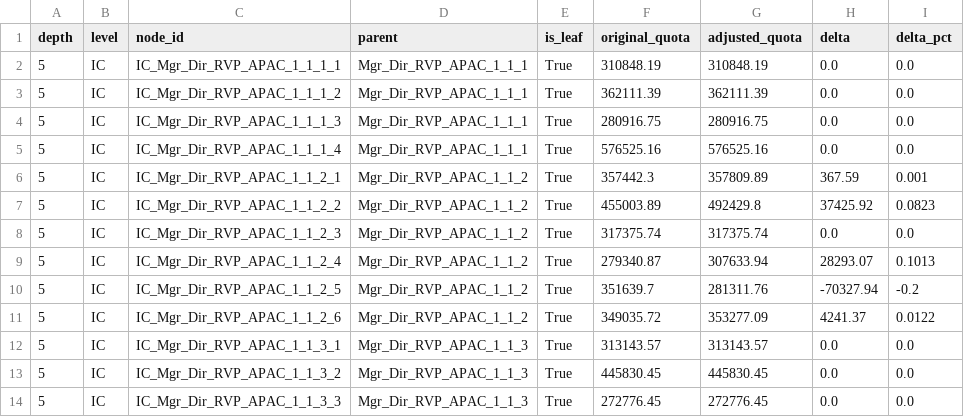
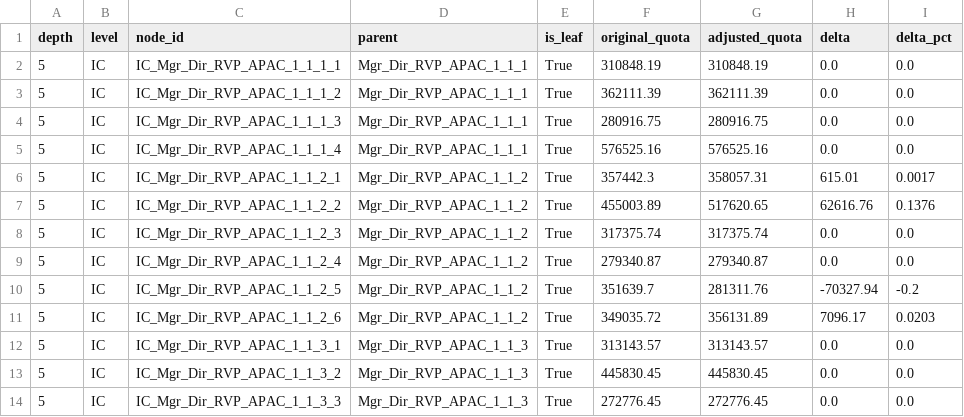
Before and after one commit to shreyasrkarwa/Analytics, a CSV file: hierarchical_sales_forecasting/examples/data/output_redistributed_quotas.csv, drawn as a sheet; only a part is shown.

Commit message:
v0.24.0: #47 — concentrate() inverse of redistribute

```diff
--- a/hierarchical_sales_forecasting/examples/data/output_redistributed_quotas.csv
+++ b/hierarchical_sales_forecasting/examples/data/output_redistributed_quotas.csv
@@ -5,8 +5,8 @@ depth,level,node_id,parent,is_leaf,original_quota,adjusted_quota,delta,delta_pct
 5,IC,IC_Mgr_Dir_RVP_APAC_1_1_1_4,Mgr_Dir_RVP_APAC_1_1_1,True,576525.16,576525.16,0.0,0.0
-5,IC,IC_Mgr_Dir_RVP_APAC_1_1_2_1,Mgr_Dir_RVP_APAC_1_1_2,True,357442.3,357809.89,367.59,0.001
-5,IC,IC_Mgr_Dir_RVP_APAC_1_1_2_2,Mgr_Dir_RVP_APAC_1_1_2,True,455003.89,492429.8,37425.92,0.0823
+5,IC,IC_Mgr_Dir_RVP_APAC_1_1_2_1,Mgr_Dir_RVP_APAC_1_1_2,True,357442.3,358057.31,615.01,0.0017
+5,IC,IC_Mgr_Dir_RVP_APAC_1_1_2_2,Mgr_Dir_RVP_APAC_1_1_2,True,455003.89,517620.65,62616.76,0.1376
 5,IC,IC_Mgr_Dir_RVP_APAC_1_1_2_3,Mgr_Dir_RVP_APAC_1_1_2,True,317375.74,317375.74,0.0,0.0
-5,IC,IC_Mgr_Dir_RVP_APAC_1_1_2_4,Mgr_Dir_RVP_APAC_1_1_2,True,279340.87,307633.94,28293.07,0.1013
+5,IC,IC_Mgr_Dir_RVP_APAC_1_1_2_4,Mgr_Dir_RVP_APAC_1_1_2,True,279340.87,279340.87,0.0,0.0
 5,IC,IC_Mgr_Dir_RVP_APAC_1_1_2_5,Mgr_Dir_RVP_APAC_1_1_2,True,351639.7,281311.76,-70327.94,-0.2
-5,IC,IC_Mgr_Dir_RVP_APAC_1_1_2_6,Mgr_Dir_RVP_APAC_1_1_2,True,349035.72,353277.09,4241.37,0.0122
+5,IC,IC_Mgr_Dir_RVP_APAC_1_1_2_6,Mgr_Dir_RVP_APAC_1_1_2,True,349035.72,356131.89,7096.17,0.0203
 5,IC,IC_Mgr_Dir_RVP_APAC_1_1_3_1,Mgr_Dir_RVP_APAC_1_1_3,True,313143.57,313143.57,0.0,0.0
```
Also changed, not shown: 9 other files.
